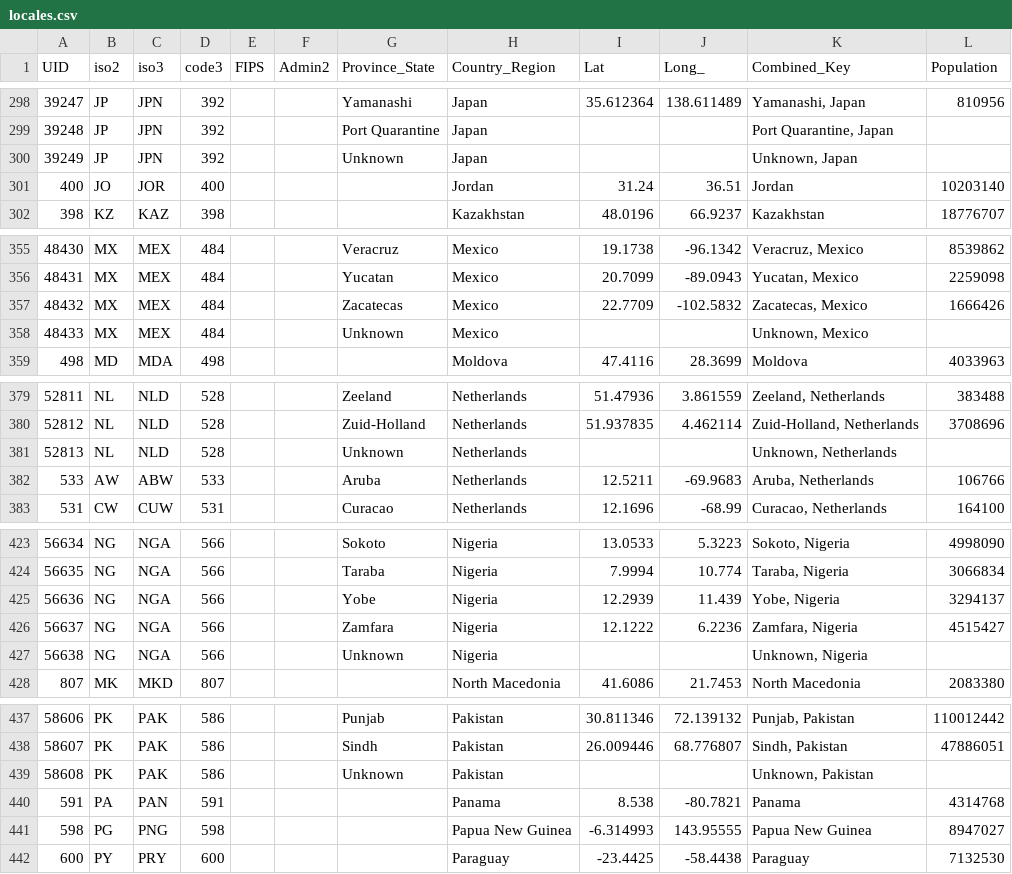
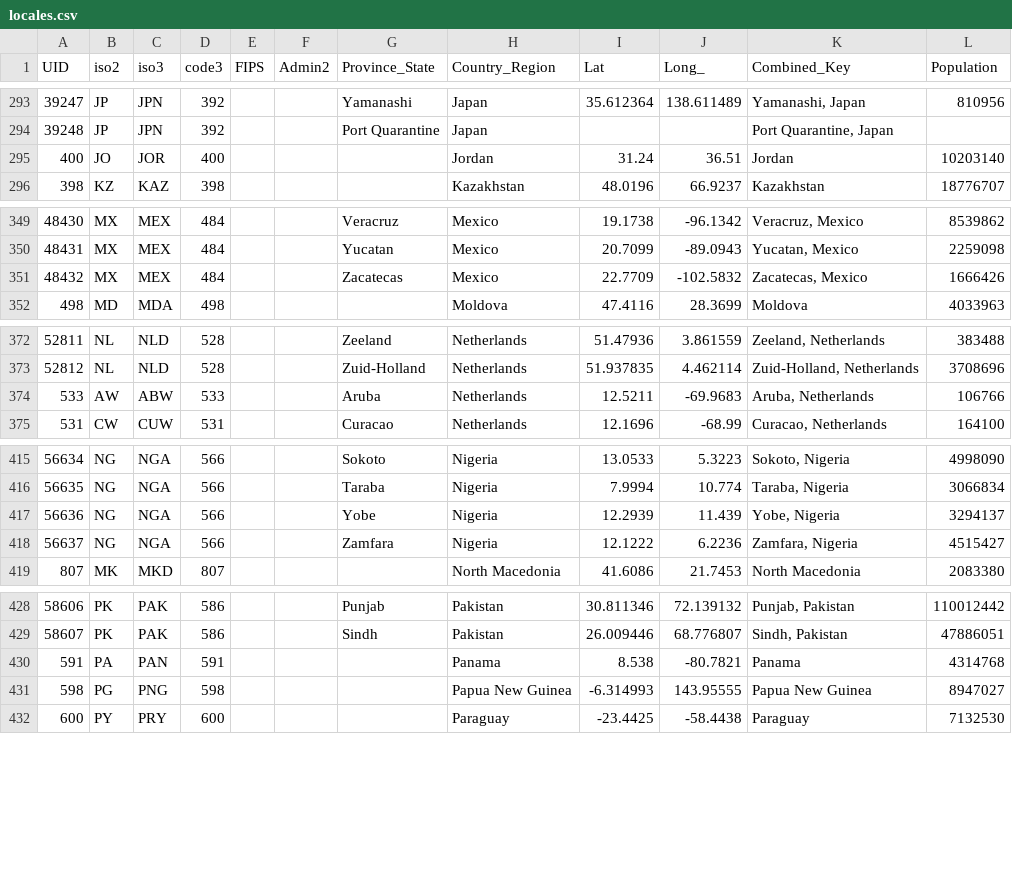
Before and after one commit to tallylab/covidcalculator, a CSV file: locales.csv, drawn as a sheet; only a part is shown, gaps mark what is left out; the diff covers the shown part only; the diff names each change by its address in the sheet, - before the commit and + after, or states it on an @@ line.

Commit message:
Removes estimates for crowd size, removes 'unknown' locations

```diff
--- a/locales.csv
+++ b/locales.csv
-row 300: 39249 | JP | JPN | 392 |  |  | Unknown | Japan |  |  | Unknown, Japan
-row 358: 48433 | MX | MEX | 484 |  |  | Unknown | Mexico |  |  | Unknown, Mexico
-row 381: 52813 | NL | NLD | 528 |  |  | Unknown | Netherlands |  |  | Unknown, Netherlands
-row 427: 56638 | NG | NGA | 566 |  |  | Unknown | Nigeria |  |  | Unknown, Nigeria
-row 439: 58608 | PK | PAK | 586 |  |  | Unknown | Pakistan |  |  | Unknown, Pakistan
```
Also changed, not shown: 11 removed rows elsewhere in this file, 2 other files.
